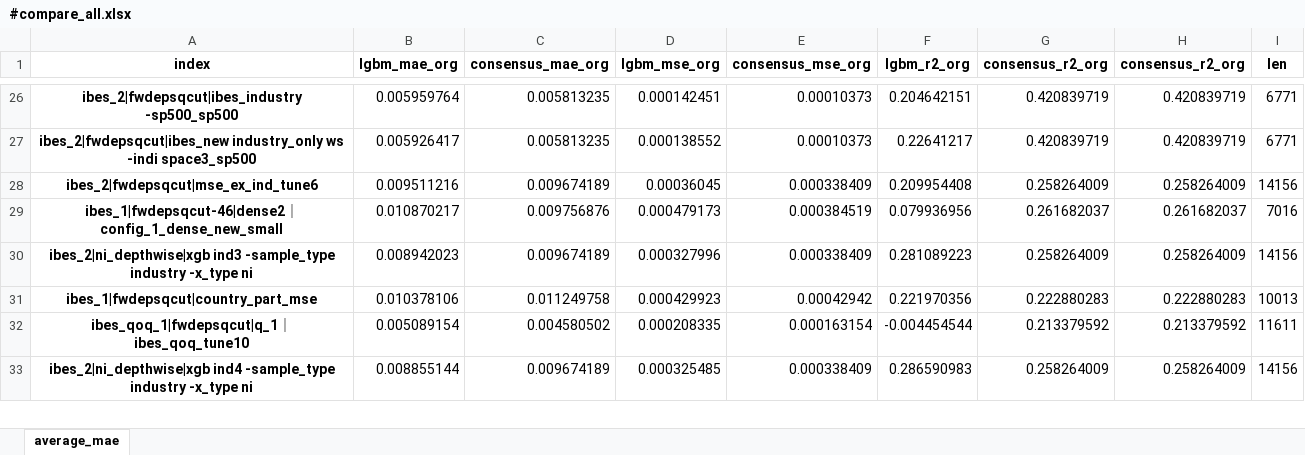
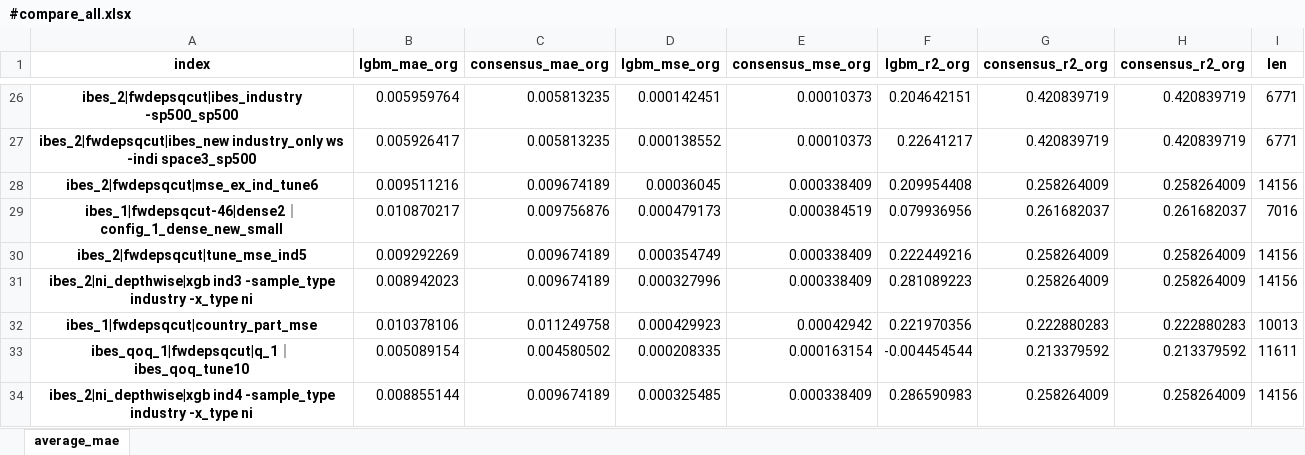
Before and after one commit to stepchoi/IAAI, an Excel workbook: results_analysis/compare_with_ibes/#compare_all.xlsx, sheet average_mae, drawn as a sheet; only a part is shown, gaps mark what is left out; values as stored, in another font and other column widths than the file's, no borders; the diff names each change by its address in the sheet, - before the commit and + after, or states it on an @@ line.

Commit message:
update lgbm hyperspace

```diff
--- a/results_analysis/compare_with_ibes/#compare_all.xlsx (sheet average_mae)
+++ b/results_analysis/compare_with_ibes/#compare_all.xlsx (sheet average_mae)
+row 30: ibes_2|fwdepsqcut|tune_mse_ind5 | 0.009292269 | 0.009674189 | 0.000354749 | 0.000338409 | 0.222449216 | 0.258264009 | 0.258264009 | 14156
```
Also changed, not shown: 3 other files.
